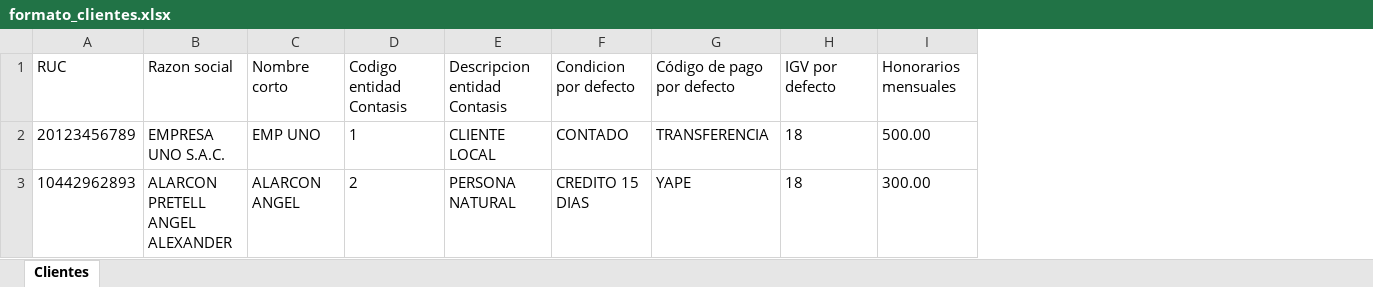
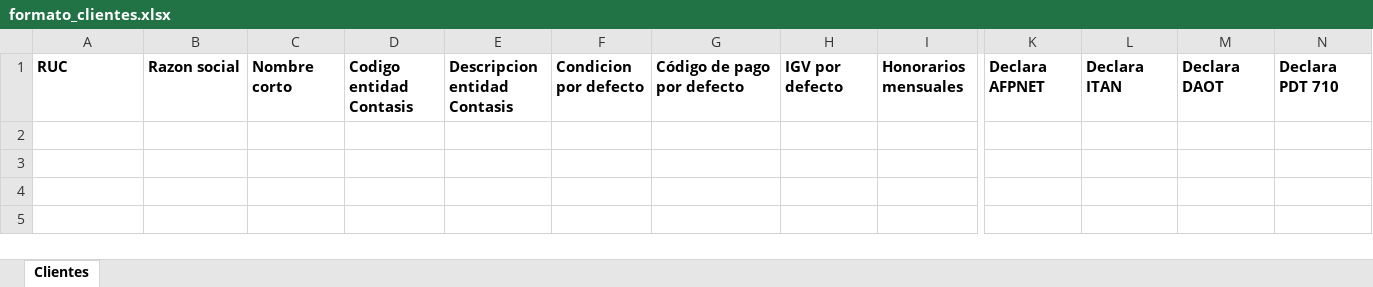
Before and after one commit to Ariannn23/softbq, an Excel workbook: apps/web/public/formato_clientes.xlsx, sheet Clientes, drawn as a sheet; only a part is shown, gaps mark what is left out; values as stored, in another font and other column widths than the file's, no borders; removed rows and columns are numbered as before the commit, all else as after; rows hold the shown columns only; the diff covers the shown part only; the diff names each change by its address in the sheet, - before the commit and + after, or states it on an @@ line.

Commit message:
Release v0.1.4: Fix excel mapping and template

```diff
--- a/apps/web/public/formato_clientes.xlsx (sheet Clientes)
+++ b/apps/web/public/formato_clientes.xlsx (sheet Clientes)
+column K, row 1: Declara AFPNET
+column L, row 1: Declara ITAN
+column M, row 1: Declara DAOT
+column N, row 1: Declara PDT 710
-A1:I1 bold: off
+A1:I1 bold: on
-row 2: 20123456789 | EMPRESA UNO S.A.C. | EMP UNO | 1 | CLIENTE LOCAL | CONTADO | TRANSFERENCIA | 18 | 500.00
-row 3: 10442962893 | ALARCON PRETELL ANGEL ALEXANDER | ALARCON ANGEL | 2 | PERSONA NATURAL | CREDITO 15 DIAS | YAPE | 18 | 300.00
```
Also changed, not shown: cell formats elsewhere in this sheet, 4 other files.
